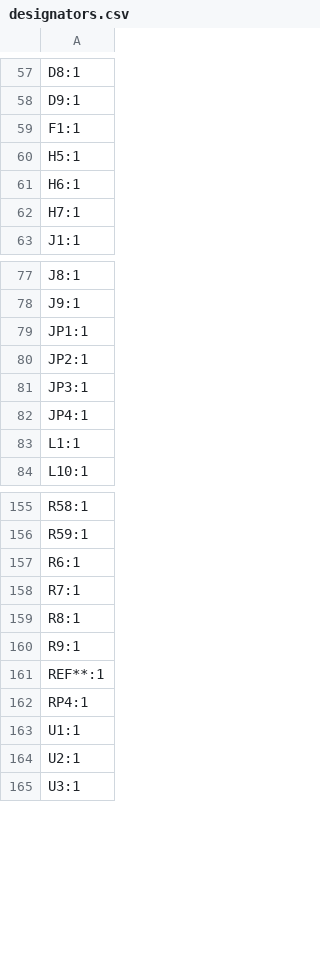
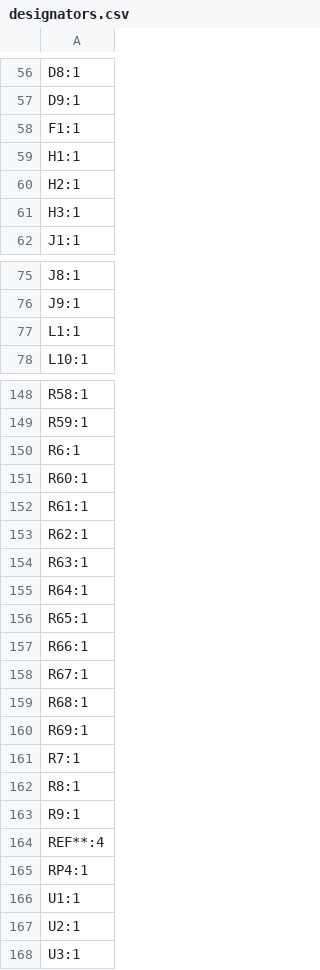
Before and after one commit to Rack-Robotics/Betta-Wire-V1.0, a CSV file: circuit-boards/rack-controller-V1.0/production/designators.csv, drawn as a sheet; only a part is shown, gaps mark what is left out; the diff covers the shown part only.

```diff
--- a/circuit-boards/rack-controller-V1.0/production/designators.csv
+++ b/circuit-boards/rack-controller-V1.0/production/designators.csv
@@ -59,5 +58,5 @@ D9:1
 F1:1
-H5:1
-H6:1
-H7:1
+H1:1
+H2:1
+H3:1
 J1:1
@@ -78,6 +76,2 @@ J8:1
 J9:1
-JP1:1
-JP2:1
-JP3:1
-JP4:1
 L1:1
@@ -157,2 +150,12 @@ R59:1
 R6:1
+R60:1
+R61:1
+R62:1
+R63:1
+R64:1
+R65:1
+R66:1
+R67:1
+R68:1
+R69:1
 R7:1
@@ -160,3 +163,3 @@ R8:1
 R9:1
-REF**:1
+REF**:4
 RP4:1
```
Also changed, not shown: 1 added row and 4 removed rows elsewhere in this file, circuit-boards/rack-controller-V1.0/production/bom.csv, circuit-boards/rack-controller-V1.0/production/positions.csv, 13 other files.
